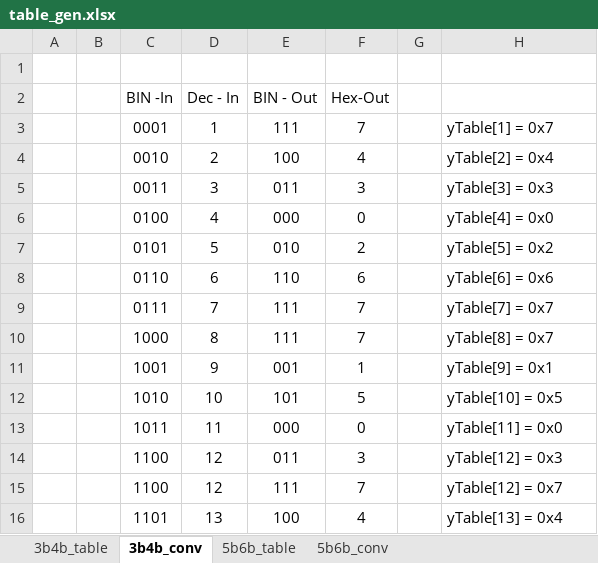
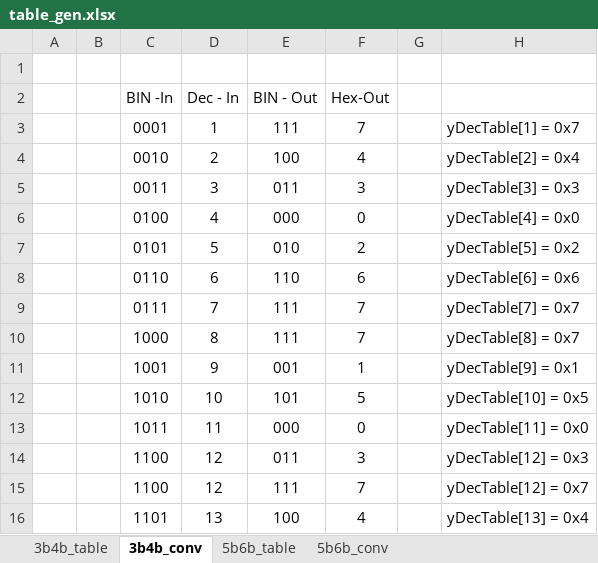
Before and after one commit to Andersonfw/8b10B_arduino, an Excel workbook: table_gen.xlsx, sheet 3b4b_conv, drawn as a sheet; values as stored, in another font and other column widths than the file's, no borders; the diff names each change by its address in the sheet, - before the commit and + after, or states it on an @@ line.

```diff
--- a/table_gen.xlsx (sheet 3b4b_conv)
+++ b/table_gen.xlsx (sheet 3b4b_conv)
-H3: yTable[1] = 0x7
+H3: yDecTable[1] = 0x7
-H4: yTable[2] = 0x4
+H4: yDecTable[2] = 0x4
-H5: yTable[3] = 0x3
+H5: yDecTable[3] = 0x3
-H6: yTable[4] = 0x0
+H6: yDecTable[4] = 0x0
-H7: yTable[5] = 0x2
+H7: yDecTable[5] = 0x2
-H8: yTable[6] = 0x6
+H8: yDecTable[6] = 0x6
-H9: yTable[7] = 0x7
+H9: yDecTable[7] = 0x7
-H10: yTable[8] = 0x7
+H10: yDecTable[8] = 0x7
-H11: yTable[9] = 0x1
+H11: yDecTable[9] = 0x1
-H12: yTable[10] = 0x5
+H12: yDecTable[10] = 0x5
-H13: yTable[11] = 0x0
+H13: yDecTable[11] = 0x0
-H14: yTable[12] = 0x3
+H14: yDecTable[12] = 0x3
-H15: yTable[12] = 0x7
+H15: yDecTable[12] = 0x7
-H16: yTable[13] = 0x4
+H16: yDecTable[13] = 0x4
```
Also changed, not shown: sheet 5b6b_conv, 3 other files.
